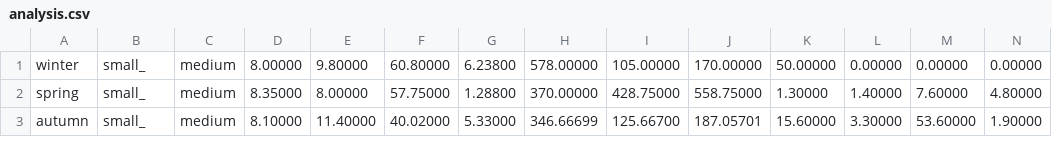
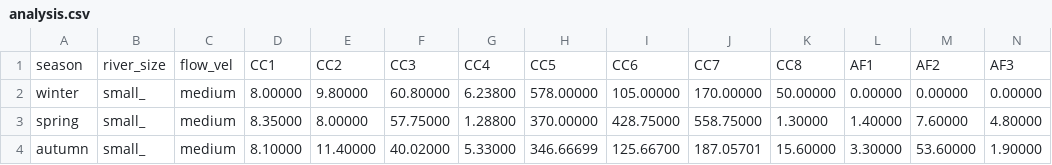
Before and after one commit to figlerg/machine-learning-learning, a CSV file: coil_river_data/analysis.csv, drawn as a sheet; only a part is shown; rows hold the shown columns only; the diff names each change by its address in the sheet, - before the commit and + after, or states it on an @@ line.

```diff
--- a/coil_river_data/analysis.csv
+++ b/coil_river_data/analysis.csv
+row 1: season | river_size | flow_vel | CC1 | CC2 | CC3 | CC4 | CC5 | CC6 | CC7 | CC8 | AF1 | AF2 | AF3
```
Also changed, not shown: 11 other files.
